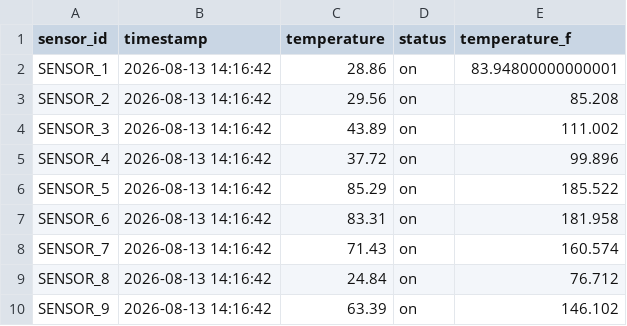
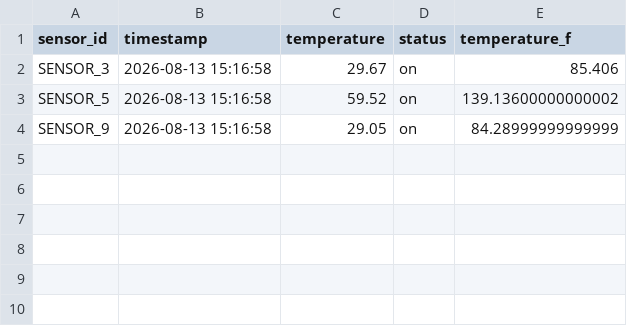
Before and after one commit to wacadey/DE, a CSV file: dags/data/preprocessing_data_20260813.csv, drawn as a sheet.

```diff
--- a/dags/data/preprocessing_data_20260813.csv
+++ b/dags/data/preprocessing_data_20260813.csv
@@ -1,10 +1,4 @@
 sensor_id,timestamp,temperature,status,temperature_f
-SENSOR_1,2026-08-13 14:16:42,28.86,on,83.94800000000001
-SENSOR_2,2026-08-13 14:16:42,29.56,on,85.208
-SENSOR_3,2026-08-13 14:16:42,43.89,on,111.002
-SENSOR_4,2026-08-13 14:16:42,37.72,on,99.896
-SENSOR_5,2026-08-13 14:16:42,85.29,on,185.522
-SENSOR_6,2026-08-13 14:16:42,83.31,on,181.958
-SENSOR_7,2026-08-13 14:16:42,71.43,on,160.574
-SENSOR_8,2026-08-13 14:16:42,24.84,on,76.712
-SENSOR_9,2026-08-13 14:16:42,63.39,on,146.102
+SENSOR_3,2026-08-13 15:16:58,29.67,on,85.406
+SENSOR_5,2026-08-13 15:16:58,59.52,on,139.13600000000002
+SENSOR_9,2026-08-13 15:16:58,29.05,on,84.28999999999999
```
Also changed, not shown: 3 other files.
